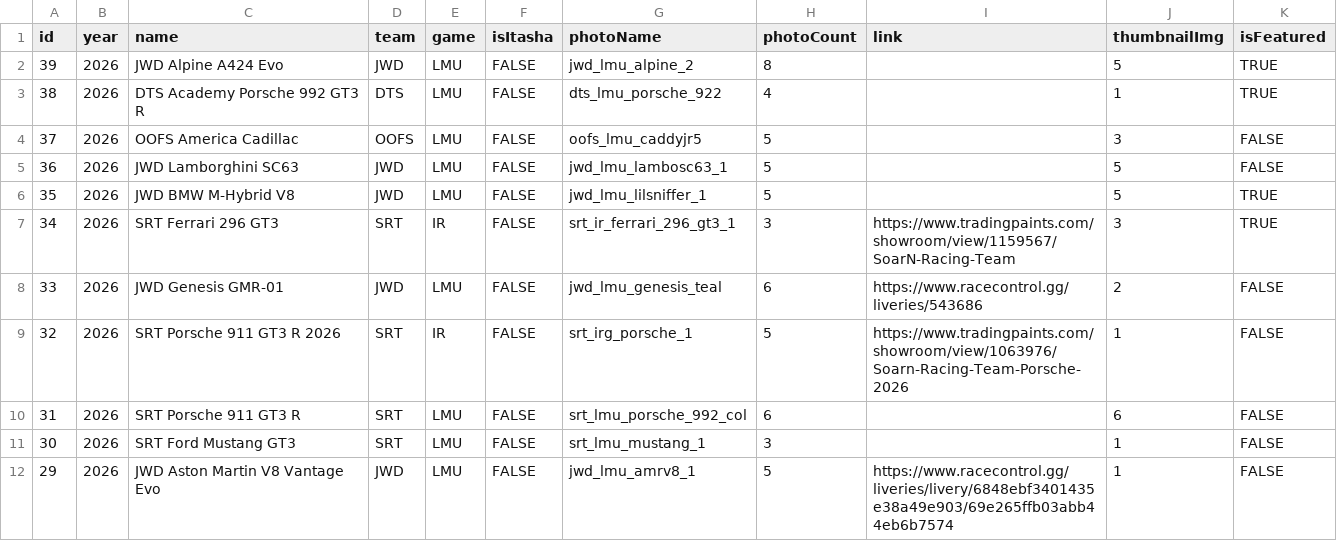
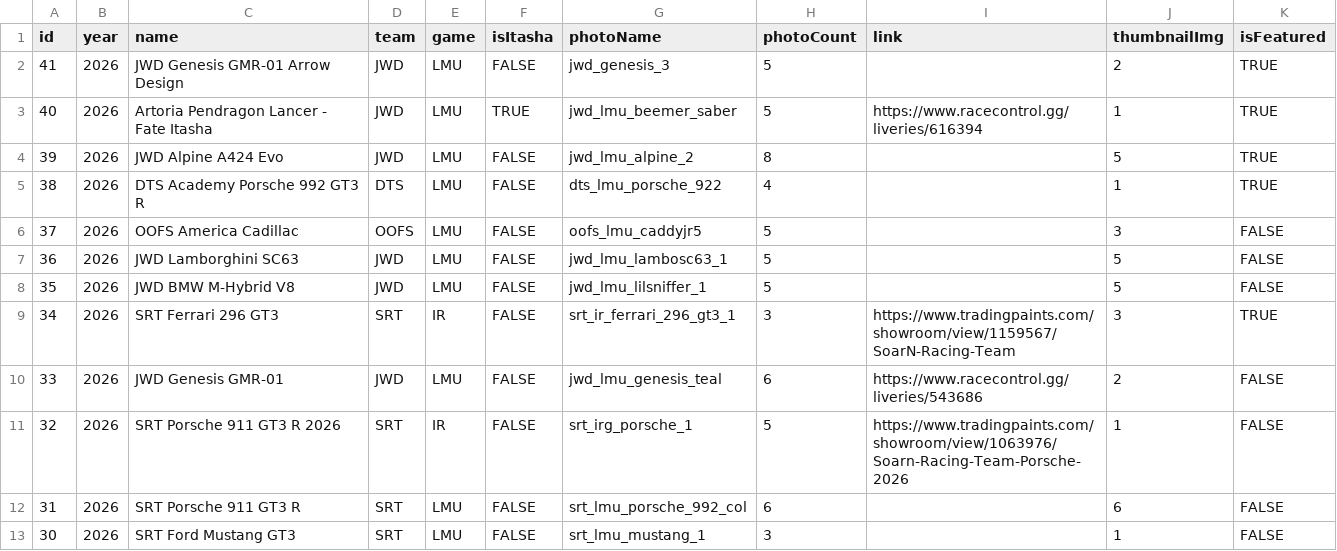
Before and after one commit to Larjun/Jumpy-Whale-Design-Website, a CSV file: src/livery_list.csv, drawn as a sheet; only a part is shown; the shorter side is filled out with more unchanged rows.

Commit message:
Adding liveries 40 and 41

```diff
--- a/src/livery_list.csv
+++ b/src/livery_list.csv
@@ -1,2 +1,4 @@
 id,year,name,team,game,isItasha,photoName,photoCount,link,thumbnailImg,isFeatured
+41,2026,JWD Genesis GMR-01 Arrow Design,JWD,LMU,FALSE,jwd_genesis_3,5,,2,TRUE
+40,2026,Artoria Pendragon Lancer - Fate Itasha,JWD,LMU,TRUE,jwd_lmu_beemer_saber,5,https://www.racecontrol.gg/liveries/616394,1,TRUE
 39,2026,JWD Alpine A424 Evo,JWD,LMU,FALSE,jwd_lmu_alpine_2,8,,5,TRUE
@@ -5,3 +7,3 @@ id,year,name,team,game,isItasha,photoName,photoCount,link,thumbnailImg,isFeature
 36,2026,JWD Lamborghini SC63,JWD,LMU,FALSE,jwd_lmu_lambosc63_1,5,,5,FALSE
-35,2026,JWD BMW M-Hybrid V8,JWD,LMU,FALSE,jwd_lmu_lilsniffer_1,5,,5,TRUE
+35,2026,JWD BMW M-Hybrid V8,JWD,LMU,FALSE,jwd_lmu_lilsniffer_1,5,,5,FALSE
 34,2026,SRT Ferrari 296 GT3,SRT,IR,FALSE,srt_ir_ferrari_296_gt3_1,3,https://www.tradingpaints.com/showroom/view/1159567/SoarN-Racing-Team,3,TRUE
```
